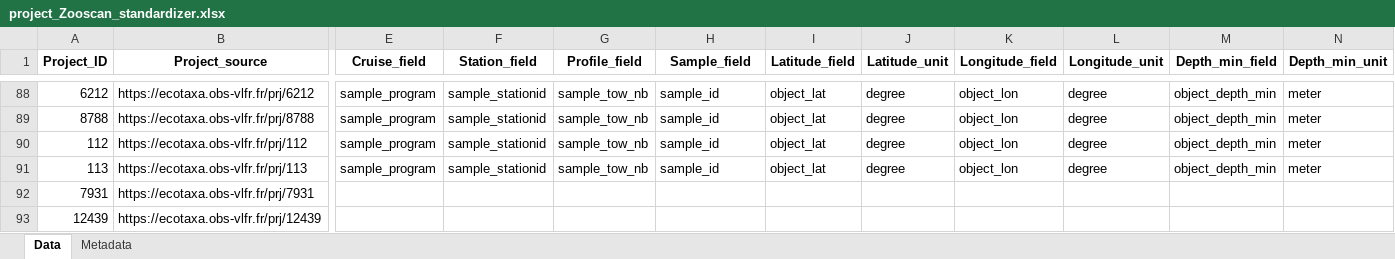
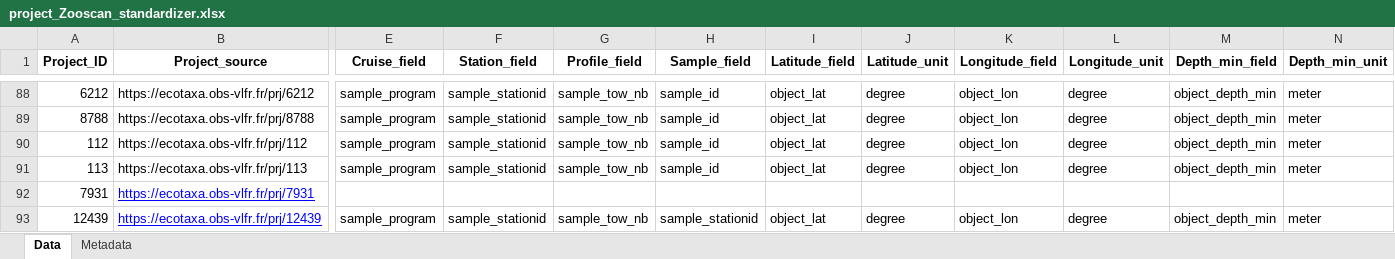
Before and after one commit to jessluo/PSSdb, an Excel workbook: raw/project_Zooscan_standardizer.xlsx, sheet Data, drawn as a sheet; only a part is shown, gaps mark what is left out; values as stored, in another font and other column widths than the file's, no borders; the diff covers the shown part only; the diff names each change by its address in the sheet, - before the commit and + after, or states it on an @@ line.

Commit message:
Updating gridding and bulk nbss computation to work with additional instruments

```diff
--- a/raw/project_Zooscan_standardizer.xlsx (sheet Data)
+++ b/raw/project_Zooscan_standardizer.xlsx (sheet Data)
@@ B92:B93 underline: off → on, text colour: black → #0000FF @@
-E93 (Cruise_field): (empty)
+E93 (Cruise_field): sample_program
-F93 (Station_field): (empty)
+F93 (Station_field): sample_stationid
-G93 (Profile_field): (empty)
+G93 (Profile_field): sample_tow_nb
-H93 (Sample_field): (empty)
+H93 (Sample_field): sample_stationid
-I93 (Latitude_field): (empty)
+I93 (Latitude_field): object_lat
-J93 (Latitude_unit): (empty)
+J93 (Latitude_unit): degree
-K93 (Longitude_field): (empty)
+K93 (Longitude_field): object_lon
-L93 (Longitude_unit): (empty)
+L93 (Longitude_unit): degree
-M93 (Depth_min_field): (empty)
+M93 (Depth_min_field): object_depth_min
-N93 (Depth_min_unit): (empty)
+N93 (Depth_min_unit): meter
```
Also changed, not shown: 27 edited cells elsewhere in this sheet, raw/project_UVP_standardizer.xlsx, 5 other files.
